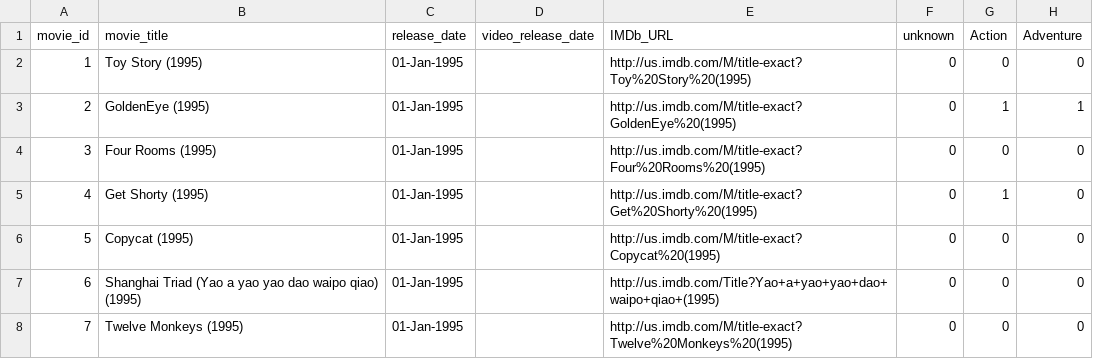
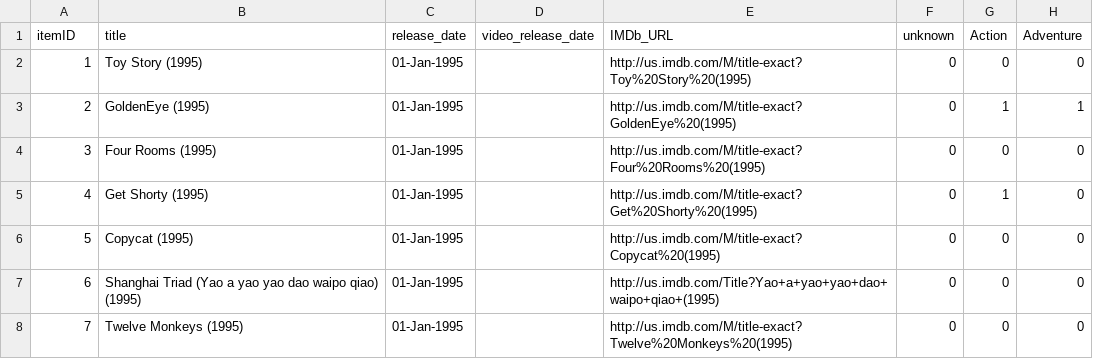
Before and after one commit to XLingTong/movielens-recommender_uts2025, a CSV file: u_item.csv, drawn as a sheet; only a part is shown; the diff names each change by its address in the sheet, - before the commit and + after, or states it on an @@ line.

Commit message:
Update u_item.csv

```diff
--- a/u_item.csv
+++ b/u_item.csv
-A1: movie_id
+A1: itemID
-B1: movie_title
+B1: title
```
